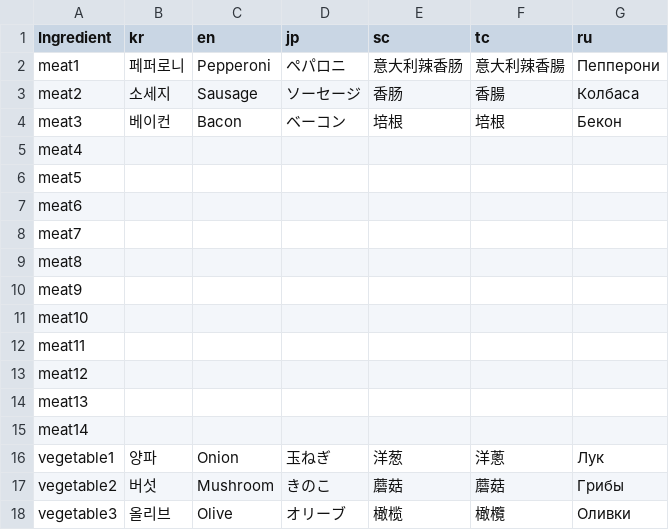
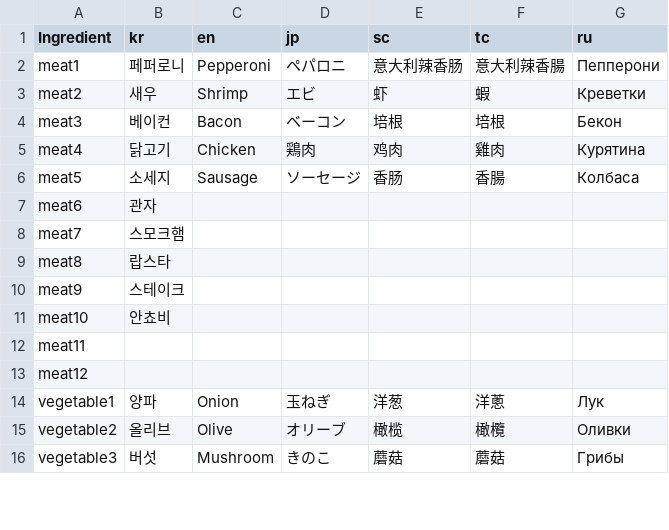
Before and after one commit to thebottlecor/Zompizza, a CSV file: Assets/StreamingAssets/TextManager - resource.csv, drawn as a sheet; only a part is shown; removed rows and columns are numbered as before the commit, all else as after; the diff covers the shown part only; the diff names each change by its address in the sheet, - before the commit and + after, or states it on an @@ line.

```diff
--- a/Assets/StreamingAssets/TextManager - resource.csv
+++ b/Assets/StreamingAssets/TextManager - resource.csv
-B3 (kr): 소세지
+B3 (kr): 새우
-C3 (en): Sausage
+C3 (en): Shrimp
-D3 (jp): ソーセージ
+D3 (jp): エビ
-E3 (sc): 香肠
+E3 (sc): 虾
-F3 (tc): 香腸
+F3 (tc): 蝦
-G3 (ru): Колбаса
+G3 (ru): Креветки
-B5 (kr): (empty)
+B5 (kr): 닭고기
-C5 (en): (empty)
+C5 (en): Chicken
-D5 (jp): (empty)
+D5 (jp): 鶏肉
-E5 (sc): (empty)
+E5 (sc): 鸡肉
-F5 (tc): (empty)
+F5 (tc): 雞肉
-G5 (ru): (empty)
+G5 (ru): Курятина
-B6 (kr): (empty)
+B6 (kr): 소세지
-C6 (en): (empty)
+C6 (en): Sausage
-D6 (jp): (empty)
+D6 (jp): ソーセージ
-E6 (sc): (empty)
+E6 (sc): 香肠
-F6 (tc): (empty)
+F6 (tc): 香腸
-G6 (ru): (empty)
+G6 (ru): Колбаса
-B7 (kr): (empty)
+B7 (kr): 관자
-B8 (kr): (empty)
+B8 (kr): 스모크햄
-B9 (kr): (empty)
+B9 (kr): 랍스타
-B10 (kr): (empty)
+B10 (kr): 스테이크
-B11 (kr): (empty)
+B11 (kr): 안쵸비
-row 14: meat13
-row 15: meat14
-row 17: vegetable2 | 버섯 | Mushroom | きのこ | 蘑菇 | 蘑菇 | Грибы
-A15 (Ingredient): vegetable3
+A15 (Ingredient): vegetable2
+row 16: vegetable3 | 버섯 | Mushroom | きのこ | 蘑菇 | 蘑菇 | Грибы
```
Also changed, not shown: 4 removed rows and 24 edited cells elsewhere in this file, Assets/StreamingAssets/TextManager - recipe.csv, 21 other files.
